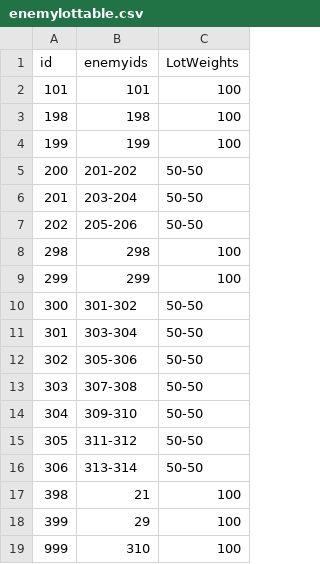
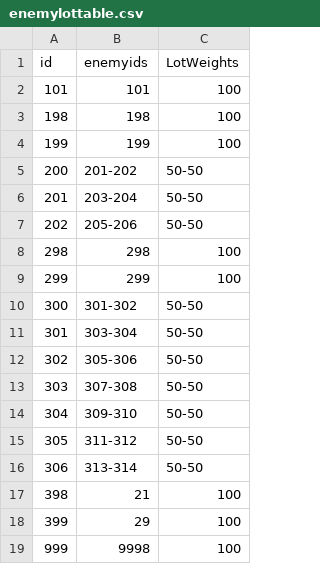
Before and after one commit to yamashita8655/STSLike, a CSV file: Assets/Resources/Csv/enemylottable.csv, drawn as a sheet.

```diff
--- a/Assets/Resources/Csv/enemylottable.csv
+++ b/Assets/Resources/Csv/enemylottable.csv
@@ -18,2 +18,2 @@ id,enemyids,LotWeights
 399,29,100
-999,310,100
+999,9998,100
```
Also changed, not shown: Assets/Resources/Csv/actiontable2.csv, Assets/Resources/Csv/dungeontable.csv, 11 other files.
